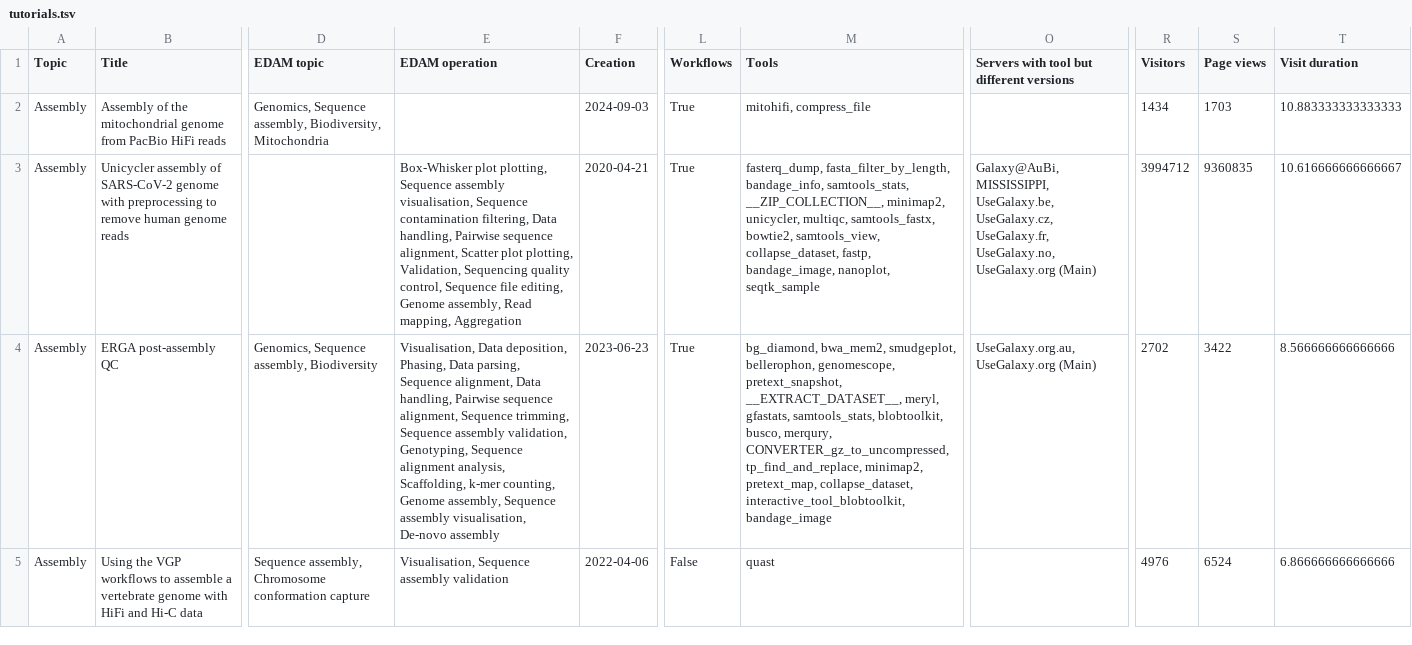
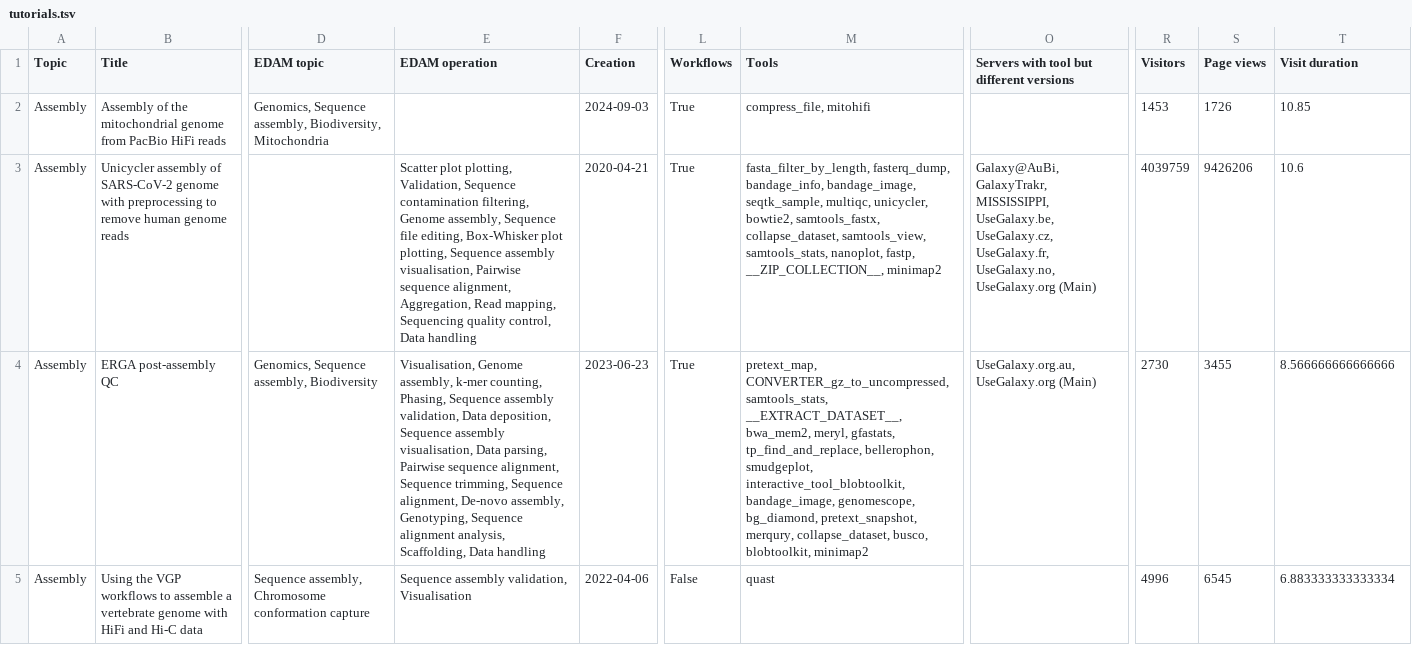
Before and after one commit to galaxyproject/galaxy_codex, a TSV file: communities/biodiversity/resources/tutorials.tsv, drawn as a sheet; only a part is shown, gaps mark what is left out; the diff covers the shown part only; the diff names each change by its address in the sheet, - before the commit and + after, or states it on an @@ line.

```diff
--- a/communities/biodiversity/resources/tutorials.tsv
+++ b/communities/biodiversity/resources/tutorials.tsv
-M2 (Tools): mitohifi, compress_file
+M2 (Tools): compress_file, mitohifi
-R2 (Visitors): 1434
+R2 (Visitors): 1453
-S2 (Page views): 1703
+S2 (Page views): 1726
-T2 (Visit duration): 10.883333333333333
+T2 (Visit duration): 10.85
-E3 (EDAM operation): Box-Whisker plot plotting, Sequence assembly visualisation, Sequence contamination filtering, Data handling, Pairwise sequence alignment, Scatter plot plotting, Validation, Sequencing quality control, Sequence file editing, Genome assembly, Read mapping, Aggregation
+E3 (EDAM operation): Scatter plot plotting, Validation, Sequence contamination filtering, Genome assembly, Sequence file editing, Box-Whisker plot plotting, Sequence assembly visualisation, Pairwise sequence alignment, Aggregation, Read mapping, Sequencing quality control, Data handling
-M3 (Tools): fasterq_dump, fasta_filter_by_length, bandage_info, samtools_stats, __ZIP_COLLECTION__, minimap2, unicycler, multiqc, samtools_fastx, bowtie2, samtools_view, collapse_dataset, fastp, bandage_image, nanoplot, seqtk_sample
+M3 (Tools): fasta_filter_by_length, fasterq_dump, bandage_info, bandage_image, seqtk_sample, multiqc, unicycler, bowtie2, samtools_fastx, collapse_dataset, samtools_view, samtools_stats, nanoplot, fastp, __ZIP_COLLECTION__, minimap2
-O3: Galaxy@AuBi, MISSISSIPPI, UseGalaxy.be,…
+O3: Galaxy@AuBi, GalaxyTrakr, MISSISSIPPI, UseGalaxy.be,…
-R3 (Visitors): 3994712
+R3 (Visitors): 4039759
-S3 (Page views): 9360835
+S3 (Page views): 9426206
-T3 (Visit duration): 10.616666666666667
+T3 (Visit duration): 10.6
-E4 (EDAM operation): Visualisation, Data deposition, Phasing, Data parsing, Sequence alignment, Data handling, Pairwise sequence alignment, Sequence trimming, Sequence assembly validation, Genotyping, Sequence alignment analysis, Scaffolding, k-mer counting, Genome assembly, Sequence assembly visualisation, De-novo assembly
+E4 (EDAM operation): Visualisation, Genome assembly, k-mer counting, Phasing, Sequence assembly validation, Data deposition, Sequence assembly visualisation, Data parsing, Pairwise sequence alignment, Sequence trimming, Sequence alignment, De-novo assembly, Genotyping, Sequence alignment analysis, Scaffolding, Data handling
-M4 (Tools): bg_diamond, bwa_mem2, smudgeplot, bellerophon, genomescope, pretext_snapshot, __EXTRACT_DATASET__, meryl, gfastats, samtools_stats, blobtoolkit, busco, merqury, CONVERTER_gz_to_uncompressed, tp_find_and_replace, minimap2, pretext_map, collapse_dataset, interactive_tool_blobtoolkit, bandage_image
+M4 (Tools): pretext_map, CONVERTER_gz_to_uncompressed, samtools_stats, __EXTRACT_DATASET__, bwa_mem2, meryl, gfastats, tp_find_and_replace, bellerophon, smudgeplot, interactive_tool_blobtoolkit, bandage_image, genomescope, bg_diamond, pretext_snapshot, merqury, collapse_dataset, busco, blobtoolkit, minimap2
-R4 (Visitors): 2702
+R4 (Visitors): 2730
-S4 (Page views): 3422
+S4 (Page views): 3455
-E5 (EDAM operation): Visualisation, Sequence assembly validation
+E5 (EDAM operation): Sequence assembly validation, Visualisation
-R5 (Visitors): 4976
+R5 (Visitors): 4996
-S5 (Page views): 6524
+S5 (Page views): 6545
-T5 (Visit duration): 6.866666666666666
+T5 (Visit duration): 6.883333333333334
```
Also changed, not shown: 181 edited cells elsewhere in this file, communities/biodiversity/metadata/tool_status.tsv, communities/biodiversity/resources/curated_tools.tsv, 7 other files.
